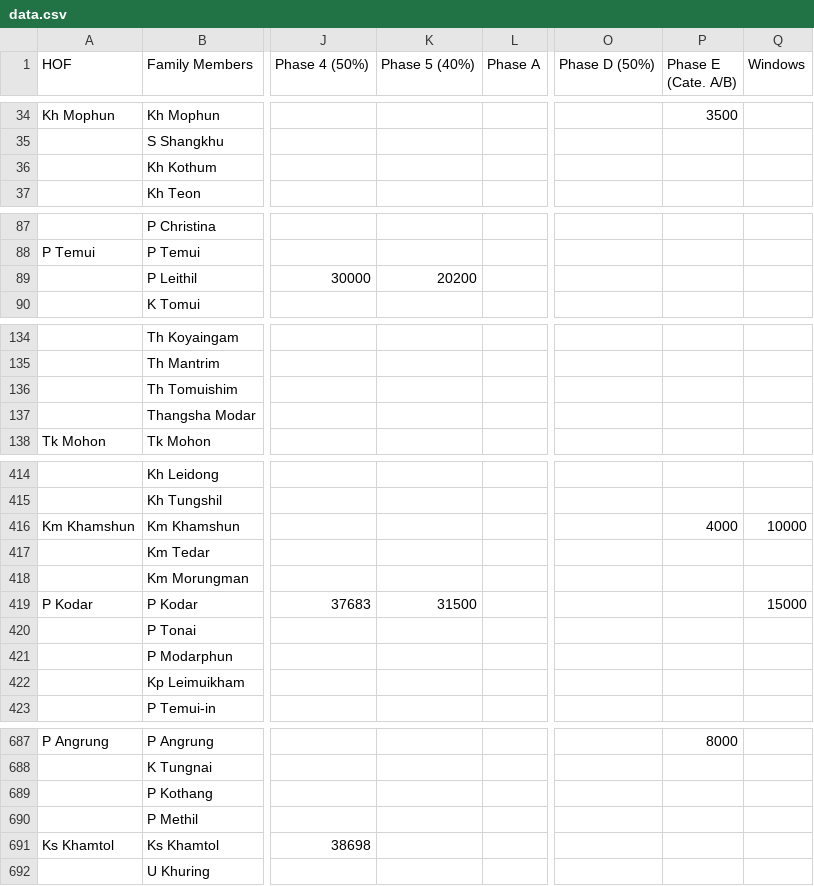
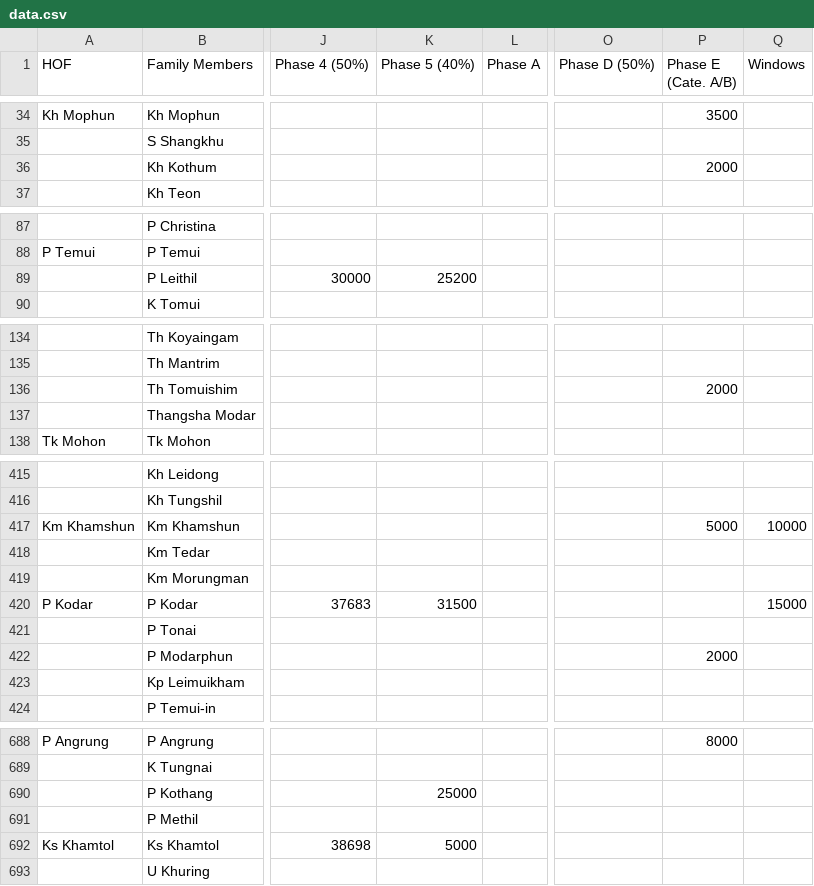
Before and after one commit to msdou7-cell/cpc_dashboardPlus, a CSV file: data.csv, drawn as a sheet; only a part is shown, gaps mark what is left out; addresses are those after the commit; the diff covers the shown part only; the diff names each change by its address in the sheet, - before the commit and + after, or states it on an @@ line.

```diff
--- a/data.csv
+++ b/data.csv
-P36 (Phase E (Cate. A/B)): (empty)
+P36 (Phase E (Cate. A/B)): 2000
-K89 (Phase 5 (40%)): 20200
+K89 (Phase 5 (40%)): 25200
-P136 (Phase E (Cate. A/B)): (empty)
+P136 (Phase E (Cate. A/B)): 2000
-P417 (Phase E (Cate. A/B)): 4000
+P417 (Phase E (Cate. A/B)): 5000
-P422 (Phase E (Cate. A/B)): (empty)
+P422 (Phase E (Cate. A/B)): 2000
-K690 (Phase 5 (40%)): (empty)
+K690 (Phase 5 (40%)): 25000
-K692 (Phase 5 (40%)): (empty)
+K692 (Phase 5 (40%)): 5000
```
Also changed, not shown: 1 added row and 16 edited cells elsewhere in this file, 1 other file.
